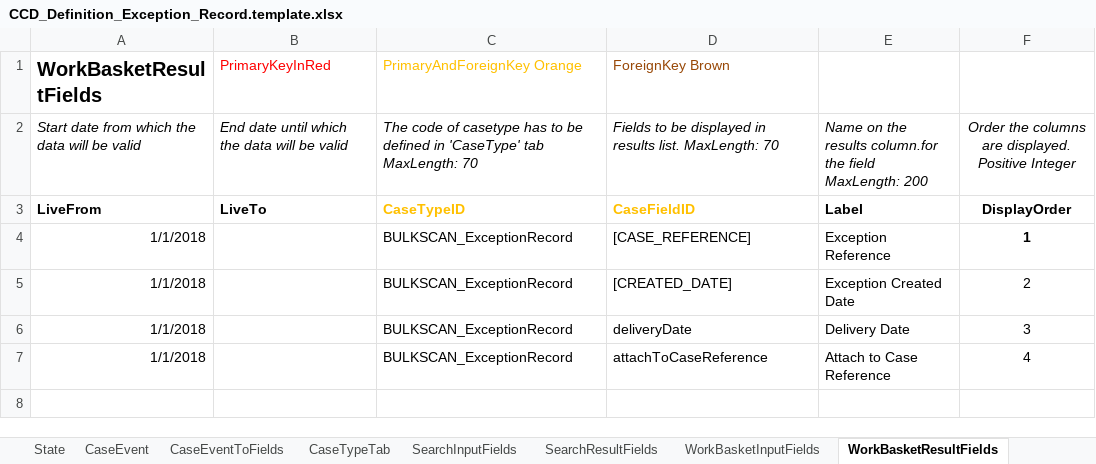
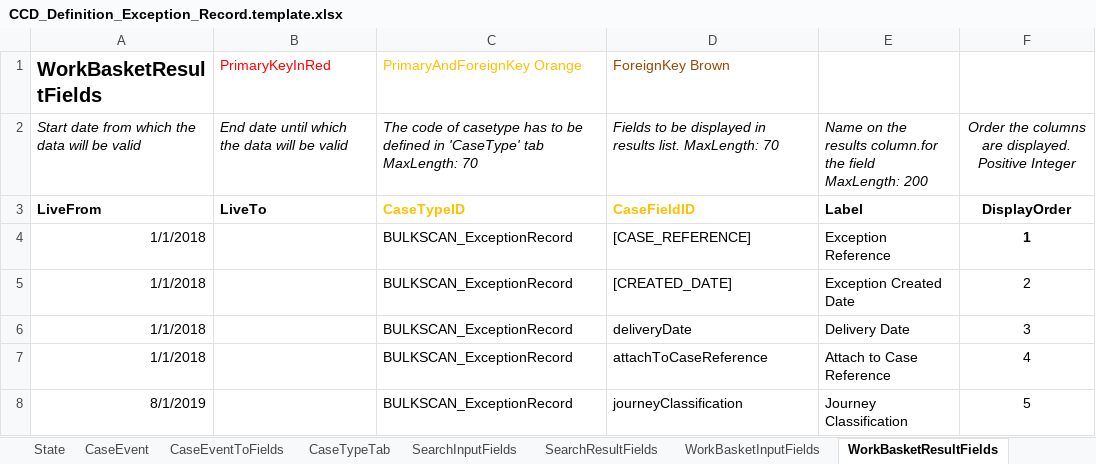
Before and after one commit to msl8r/bulk-scan-shared-infrastructure, an Excel workbook: docker/ccd-definition-import/data/CCD_Definition_Exception_Record.template.xlsx, sheet WorkBasketResultFields, drawn as a sheet; values as stored, in another font and other column widths than the file's, no borders; the diff names each change by its address in the sheet, - before the commit and + after, or states it on an @@ line.

Commit message:
Add JourneyClassification in search input and result (#122)

```diff
--- a/docker/ccd-definition-import/data/CCD_Definition_Exception_Record.template.xlsx (sheet WorkBasketResultFields)
+++ b/docker/ccd-definition-import/data/CCD_Definition_Exception_Record.template.xlsx (sheet WorkBasketResultFields)
+row 8: 8/1/2019 |  | BULKSCAN_ExceptionRecord | journeyClassification | Journey Classification | 5
```
Also changed, not shown: sheet Change History, sheet SearchInputFields.
